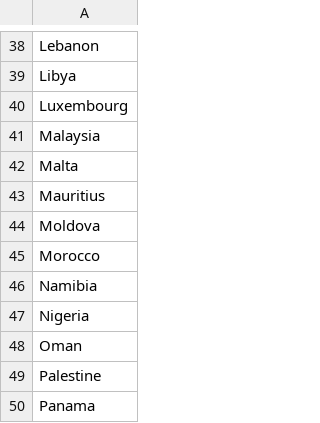
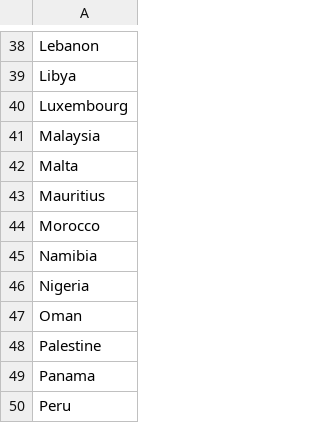
Before and after one commit to thomasschlatter/names, a CSV file: audits/equality_panel_dropped.csv, drawn as a sheet; only a part is shown, gaps mark what is left out; the shorter side is filled out with more unchanged rows; the diff names each change by its address in the sheet, - before the commit and + after, or states it on an @@ line.

```diff
--- a/audits/equality_panel_dropped.csv
+++ b/audits/equality_panel_dropped.csv
-row 44: Moldova
```
Also changed, not shown: audits/sources_lookup.csv, official_feature_universality.csv, 20 other files.
